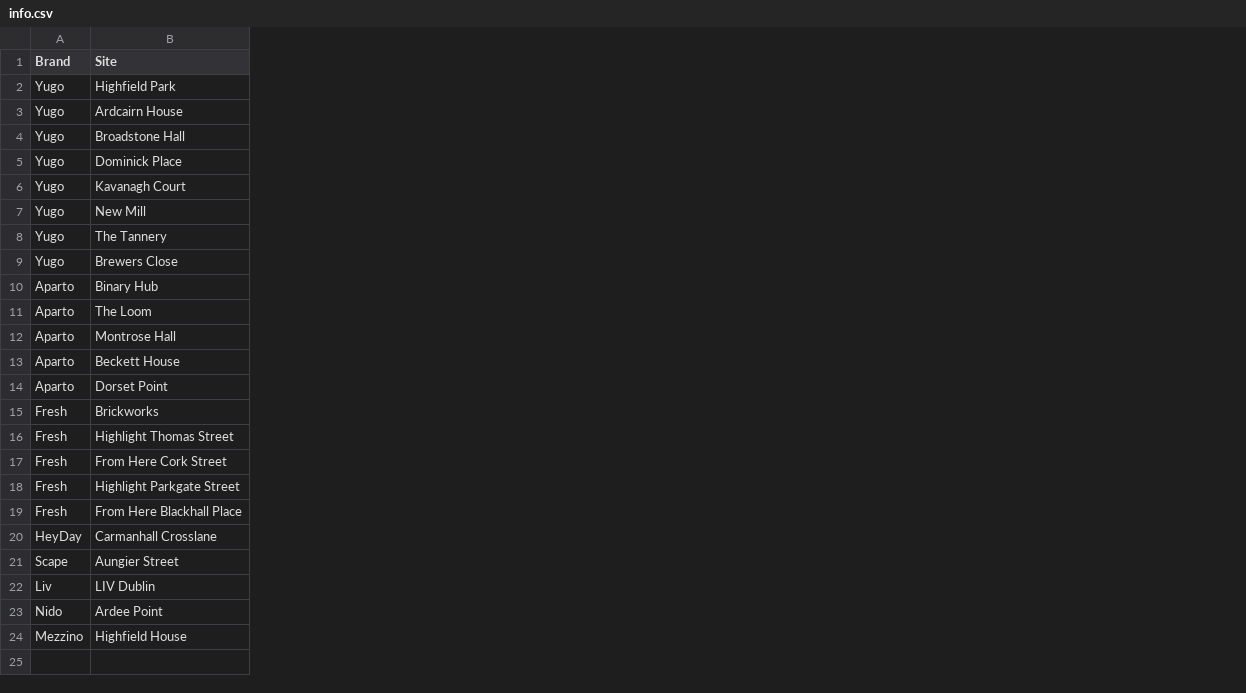
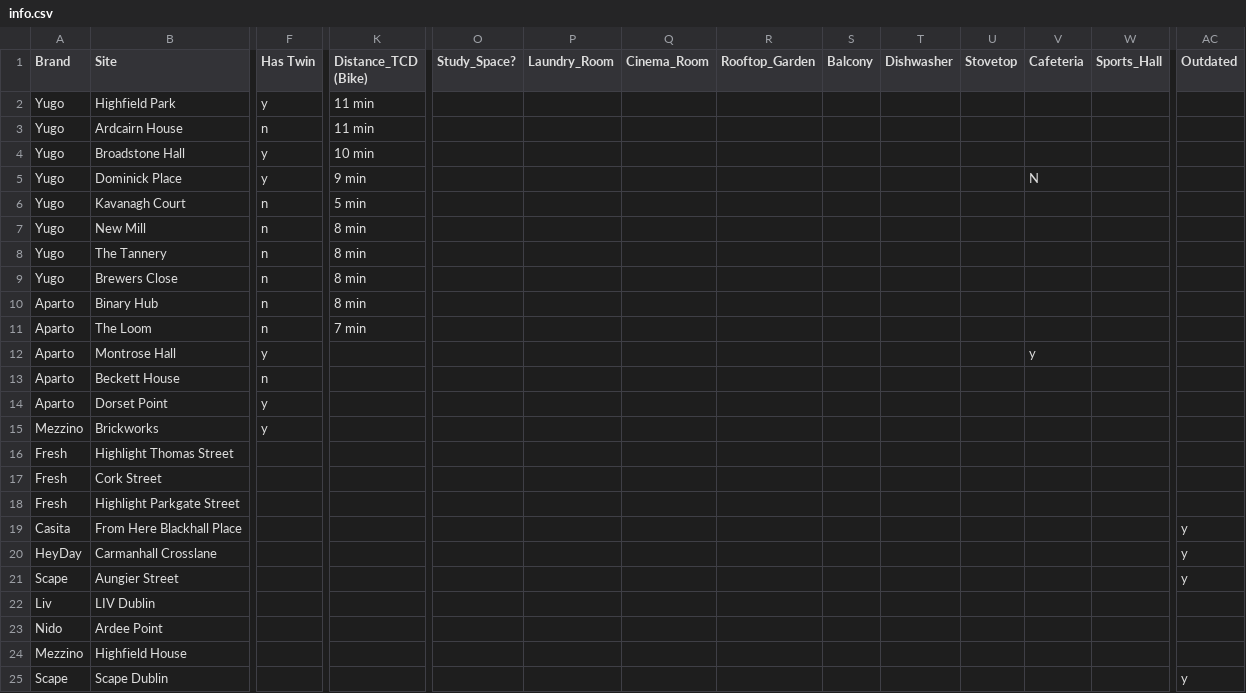
Before and after one commit to cduggan1/group8-sep, a CSV file: src/main/info.csv, drawn as a sheet; only a part is shown, gaps mark what is left out; rows hold the shown columns only; the diff covers the shown part only; the diff names each change by its address in the sheet, - before the commit and + after, or states it on an @@ line.

Commit message:
Updated Database CSV with new Columns and Information Began work on correcting issues with changes in management of numerous sites in recent years. Began adding list of amenities, twin bedding, bike travel time, and Outdated Status

```diff
--- a/src/main/info.csv
+++ b/src/main/info.csv
+column F (Has Twin), rows 2-15: y | n | y | y | n | n | n | n | n | n | y | n | y | y
+column K (Distance_TCD (Bike)), rows 2-11: 11 min | 11 min | 10 min | 9 min | 5 min | 8 min | 8 min | 8 min | 8 min | 7 min
+column O (Study_Space?), empty
+column P (Laundry_Room), empty
+column Q (Cinema_Room), empty
+column R (Rooftop_Garden), empty
+column S (Balcony), empty
+column T (Dishwasher), empty
+column U (Stovetop), empty
+column V (Cafeteria), rows 5-12: N |  |  |  |  |  |  | y
+column W (Sports_Hall), empty
+column AC (Outdated), rows 19-21: all y
-A15 (Brand): Fresh
+A15 (Brand): Mezzino
-B17 (Site): From Here Cork Street
+B17 (Site): Cork Street
-A19 (Brand): Fresh
+A19 (Brand): Casita
+row 25: Scape | Scape Dublin |  |  |  |  |  |  |  |  |  |  |  | y
```
Also changed, not shown: 4 added columns elsewhere in this file, 1 other file.
